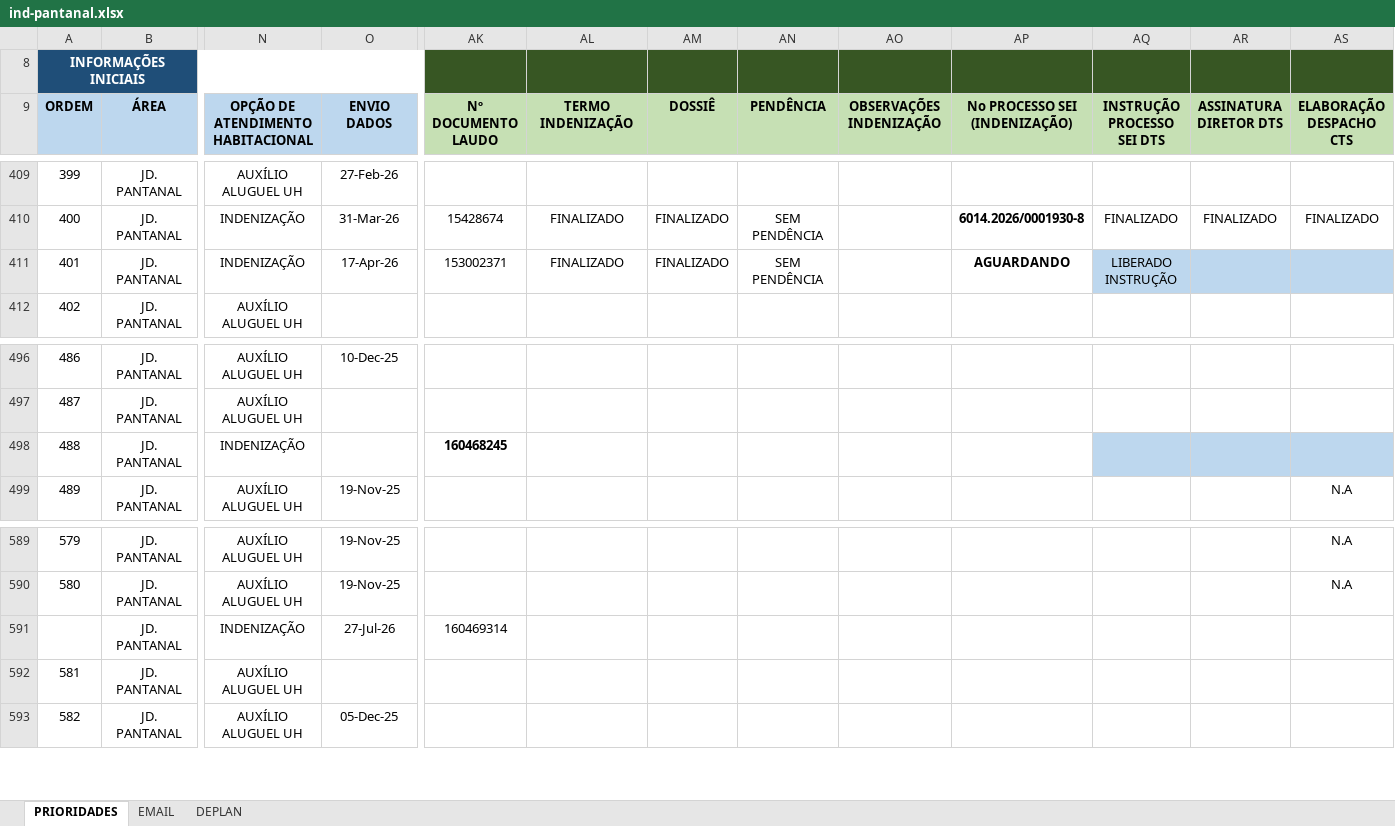
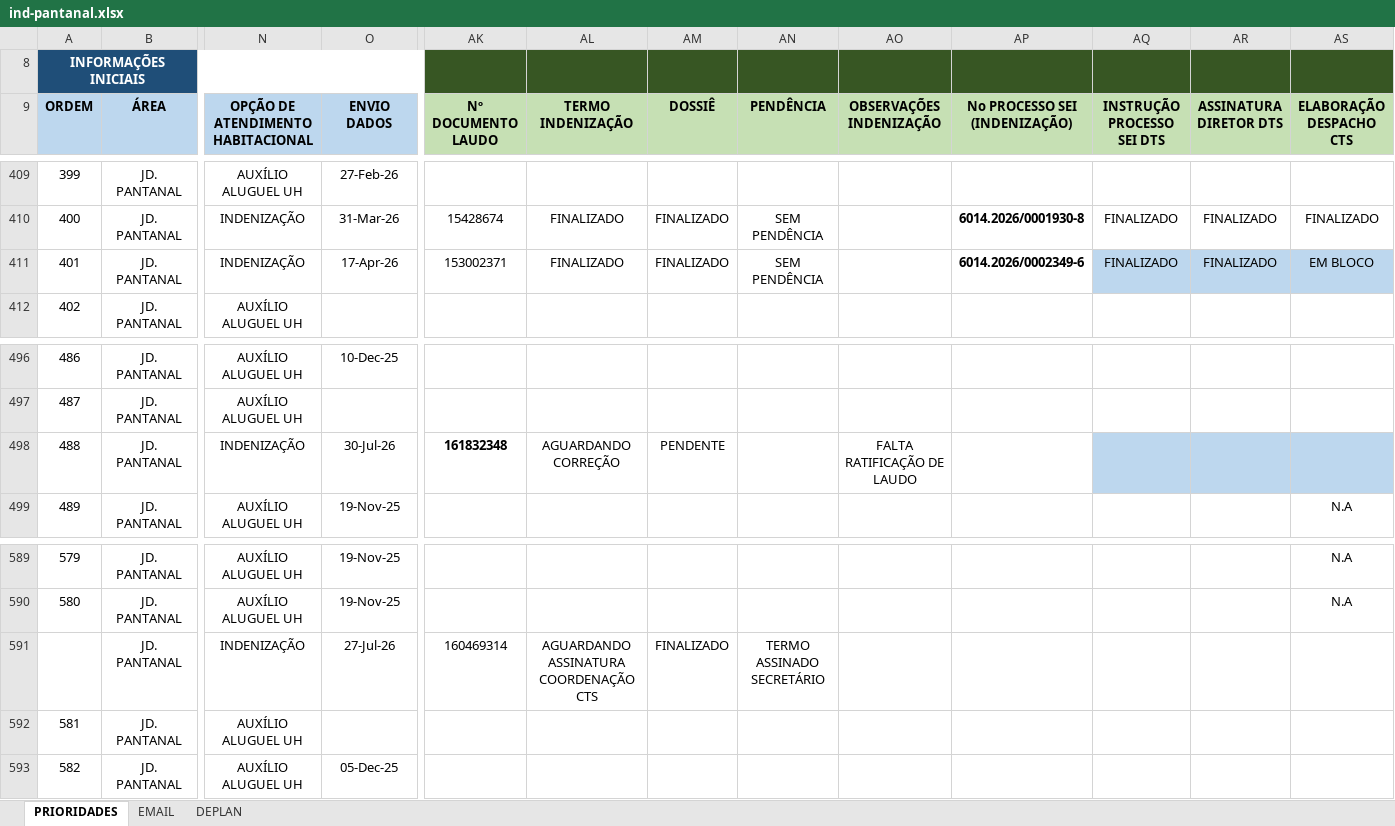
Before and after one commit to secretariahabitacao/painel-cts-habitacao, an Excel workbook: ind-pantanal.xlsx, sheet PRIORIDADES, drawn as a sheet; only a part is shown, gaps mark what is left out; values as stored, in another font and other column widths than the file's, no borders; conditional formats not drawn; the diff names each change by its address in the sheet, - before the commit and + after, or states it on an @@ line.

Commit message:
Sync: ind-pantanal.xlsx - 30/07/2026 15:13

```diff
--- a/ind-pantanal.xlsx (sheet PRIORIDADES)
+++ b/ind-pantanal.xlsx (sheet PRIORIDADES)
-AP411 (No PROCESSO SEI (INDENIZAÇÃO)): AGUARDANDO
+AP411 (No PROCESSO SEI (INDENIZAÇÃO)): 6014.2026/0002349-6
-AQ411 (INSTRUÇÃO PROCESSO SEI DTS): LIBERADO INSTRUÇÃO
+AQ411 (INSTRUÇÃO PROCESSO SEI DTS): FINALIZADO
-AR411 (ASSINATURA DIRETOR DTS): (empty)
+AR411 (ASSINATURA DIRETOR DTS): FINALIZADO
-AS411 (ELABORAÇÃO DESPACHO CTS): (empty)
+AS411 (ELABORAÇÃO DESPACHO CTS): EM BLOCO
-O498 (ENVIO DADOS): (empty)
+O498 (ENVIO DADOS): 30-Jul-26
-AK498 (Nº DOCUMENTO LAUDO): 160468245
+AK498 (Nº DOCUMENTO LAUDO): 161832348
-AL498 (TERMO INDENIZAÇÃO): (empty)
+AL498 (TERMO INDENIZAÇÃO): AGUARDANDO CORREÇÃO
-AM498 (DOSSIÊ): (empty)
+AM498 (DOSSIÊ): PENDENTE
-AO498 (OBSERVAÇÕES INDENIZAÇÃO): (empty)
+AO498 (OBSERVAÇÕES INDENIZAÇÃO): FALTA RATIFICAÇÃO DE LAUDO
-AL591 (TERMO INDENIZAÇÃO): (empty)
+AL591 (TERMO INDENIZAÇÃO): AGUARDANDO ASSINATURA COORDENAÇÃO CTS
-AM591 (DOSSIÊ): (empty)
+AM591 (DOSSIÊ): FINALIZADO
-AN591 (PENDÊNCIA): (empty)
+AN591 (PENDÊNCIA): TERMO ASSINADO SECRETÁRIO
```
